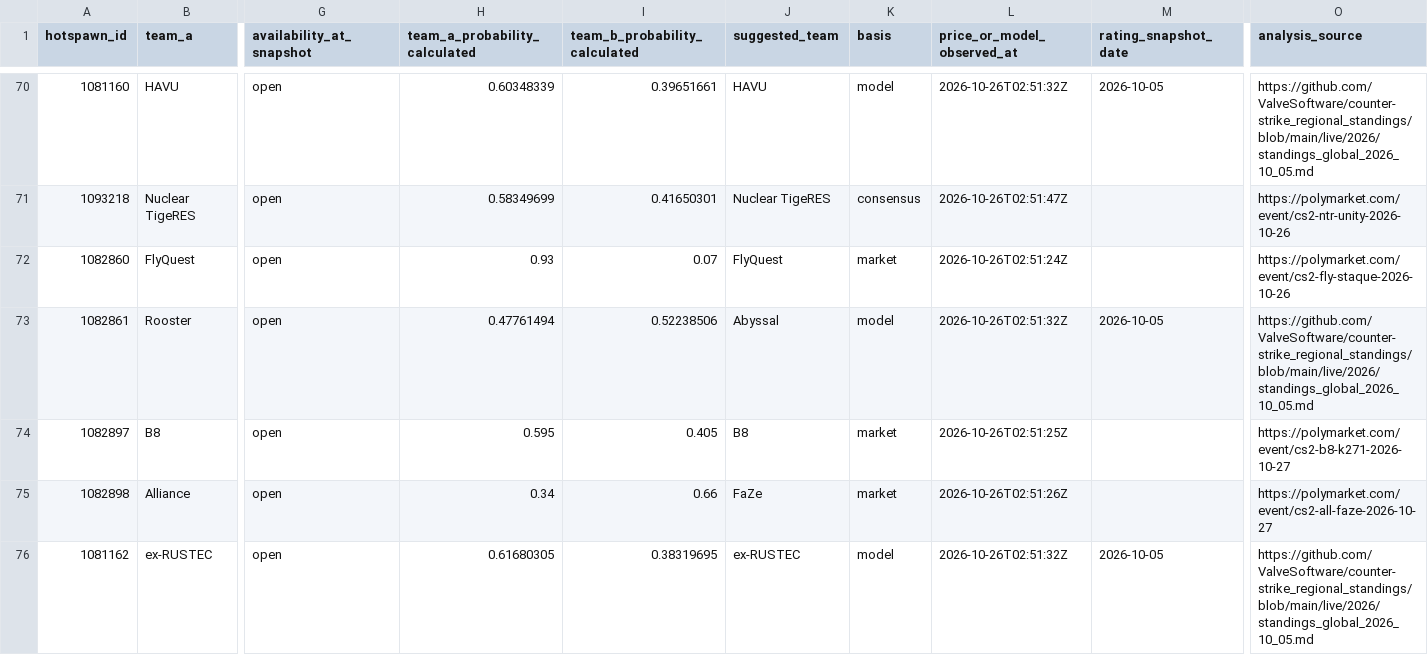
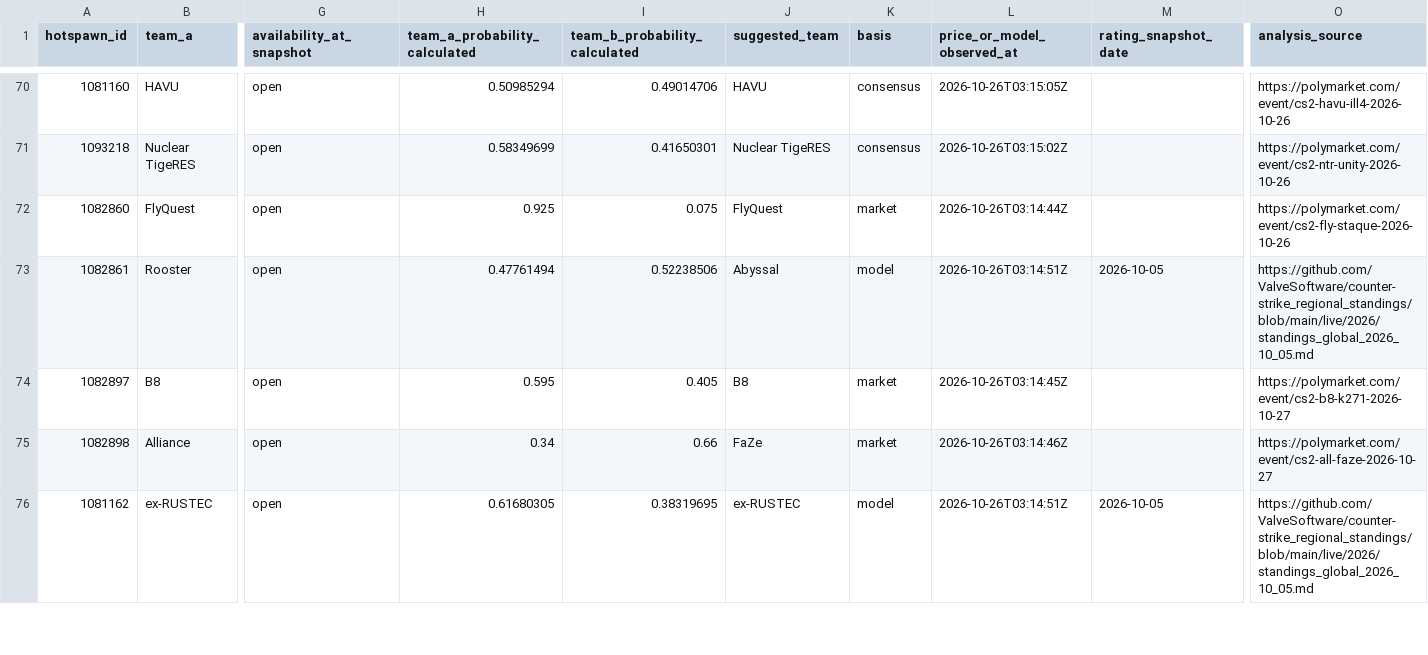
Before and after one commit to buffedlizard55-lab/MaltaProj3, a CSV file: picks.csv, drawn as a sheet; only a part is shown, gaps mark what is left out; the diff covers the shown part only; the diff names each change by its address in the sheet, - before the commit and + after, or states it on an @@ line.

```diff
--- a/picks.csv
+++ b/picks.csv
-H70 (team_a_probability_calculated): 0.60348339
+H70 (team_a_probability_calculated): 0.50985294
-I70 (team_b_probability_calculated): 0.39651661
+I70 (team_b_probability_calculated): 0.49014706
-K70 (basis): model
+K70 (basis): consensus
-L70 (price_or_model_observed_at): 2026-10-26T02:51:32Z
+L70 (price_or_model_observed_at): 2026-10-26T03:15:05Z
-M70 (rating_snapshot_date): 2026-10-05
+M70 (rating_snapshot_date): (empty)
-O70 (analysis_source): https://github.com/ValveSoftware/counter-strike_regional_standings/blob/main/live/2026/standings_global_2026_10_05.md
+O70 (analysis_source): https://polymarket.com/event/cs2-havu-ill4-2026-10-26
-L71 (price_or_model_observed_at): 2026-10-26T02:51:47Z
+L71 (price_or_model_observed_at): 2026-10-26T03:15:02Z
-H72 (team_a_probability_calculated): 0.93
+H72 (team_a_probability_calculated): 0.925
-I72 (team_b_probability_calculated): 0.07
+I72 (team_b_probability_calculated): 0.075
-L72 (price_or_model_observed_at): 2026-10-26T02:51:24Z
+L72 (price_or_model_observed_at): 2026-10-26T03:14:44Z
-L73 (price_or_model_observed_at): 2026-10-26T02:51:32Z
+L73 (price_or_model_observed_at): 2026-10-26T03:14:51Z
-L74 (price_or_model_observed_at): 2026-10-26T02:51:25Z
+L74 (price_or_model_observed_at): 2026-10-26T03:14:45Z
-L75 (price_or_model_observed_at): 2026-10-26T02:51:26Z
+L75 (price_or_model_observed_at): 2026-10-26T03:14:46Z
-L76 (price_or_model_observed_at): 2026-10-26T02:51:32Z
+L76 (price_or_model_observed_at): 2026-10-26T03:14:51Z
```
Also changed, not shown: 35 edited cells elsewhere in this file, 12 other files.
